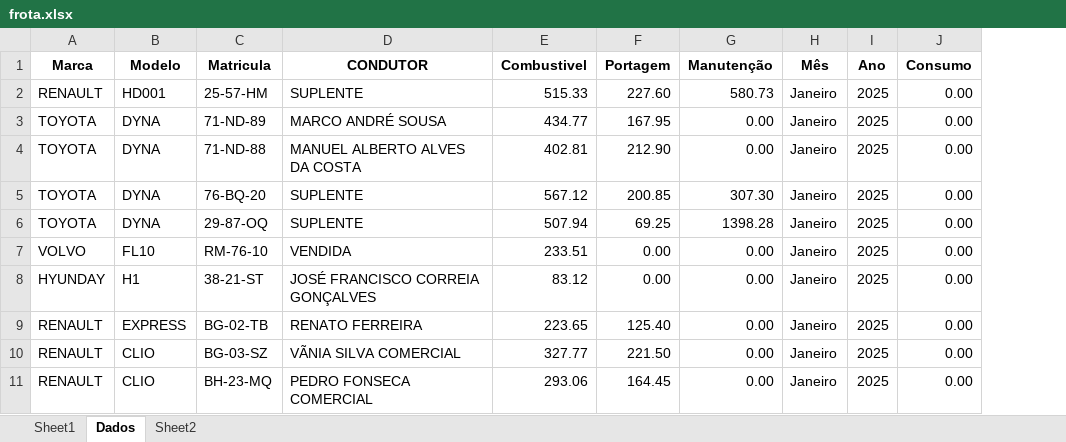
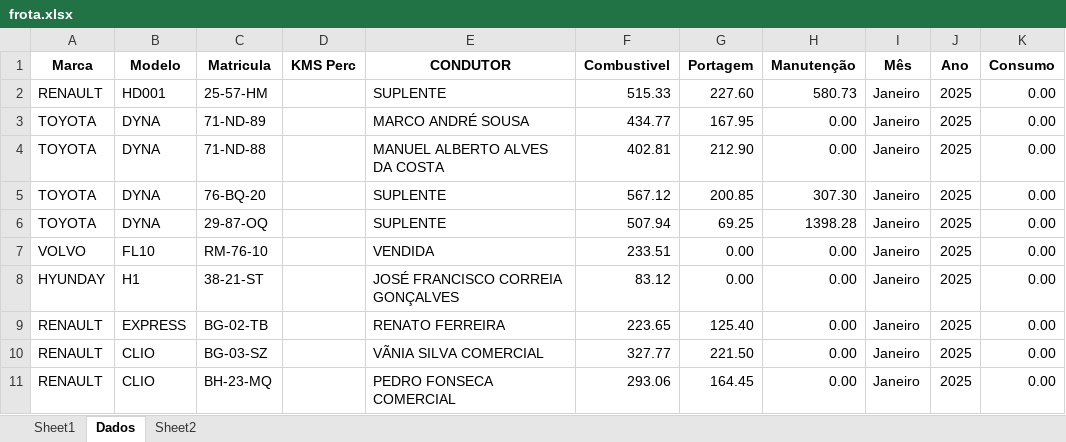
Before and after one commit to paulom40/PFonseca.py, an Excel workbook: frota.xlsx, sheet Dados, drawn as a sheet; only a part is shown; values as stored, in another font and other column widths than the file's, no borders; the diff names each change by its address in the sheet, - before the commit and + after, or states it on an @@ line.

```diff
--- a/frota.xlsx (sheet Dados)
+++ b/frota.xlsx (sheet Dados)
+column D (KMS Perc), empty
```
Also changed, not shown: sheet Sheet2.
